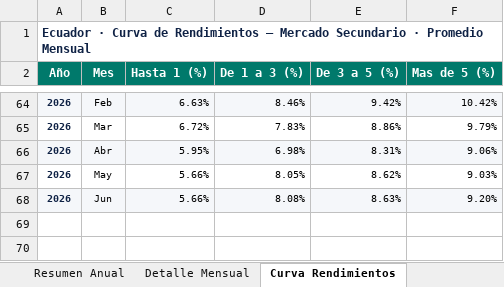
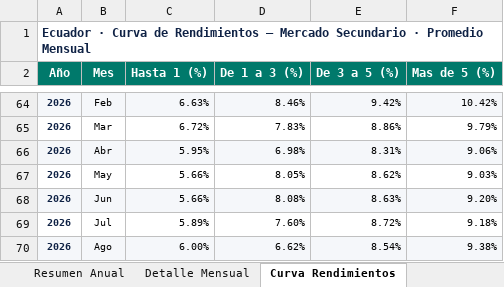
Before and after one commit to lorenzmaldo/aequus-economics, an Excel workbook: deuda-interna/deuda_interna_resumen.xlsx, sheet Curva Rendimientos, drawn as a sheet; only a part is shown, gaps mark what is left out; values as stored, in another font and other column widths than the file's, no borders; the diff names each change by its address in the sheet, - before the commit and + after, or states it on an @@ line.

```diff
--- a/deuda-interna/deuda_interna_resumen.xlsx (sheet Curva Rendimientos)
+++ b/deuda-interna/deuda_interna_resumen.xlsx (sheet Curva Rendimientos)
+row 69: 2026 | Jul | 5.89% | 7.60% | 8.72% | 9.18%
+row 70: 2026 | Ago | 6.00% | 6.62% | 8.54% | 9.38%
```
Also changed, not shown: sheet Transacciones, sheet Resumen Anual, sheet Detalle Mensual, 2 other files.
